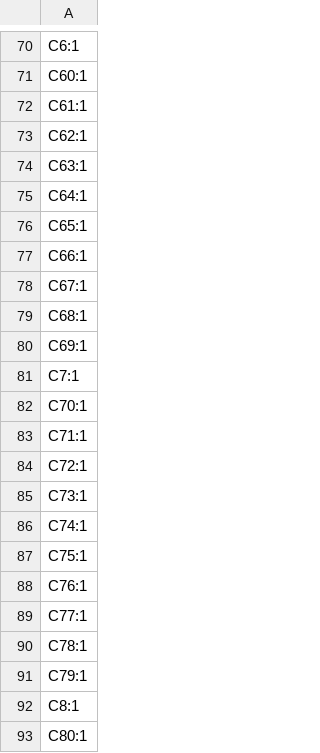
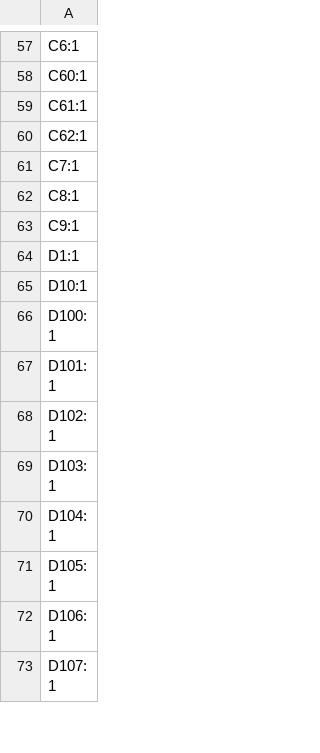
Before and after one commit to revk/ESP32-LED, a CSV file: PCB/Roulette/production/designators.csv, drawn as a sheet; only a part is shown, gaps mark what is left out; the shorter side is filled out with more unchanged rows; the diff covers the shown part only.

```diff
--- a/PCB/Roulette/production/designators.csv
+++ b/PCB/Roulette/production/designators.csv
@@ -73,21 +60,3 @@ C61:1
 C62:1
-C63:1
-C64:1
-C65:1
-C66:1
-C67:1
-C68:1
-C69:1
 C7:1
-C70:1
-C71:1
-C72:1
-C73:1
-C74:1
-C75:1
-C76:1
-C77:1
-C78:1
-C79:1
 C8:1
-C80:1
```
Also changed, not shown: 9 added rows, 40 removed rows and 1 edited cell elsewhere in this file, PCB/Roulette/production/bom.csv, PCB/Roulette/production/positions.csv, 7 other files.
